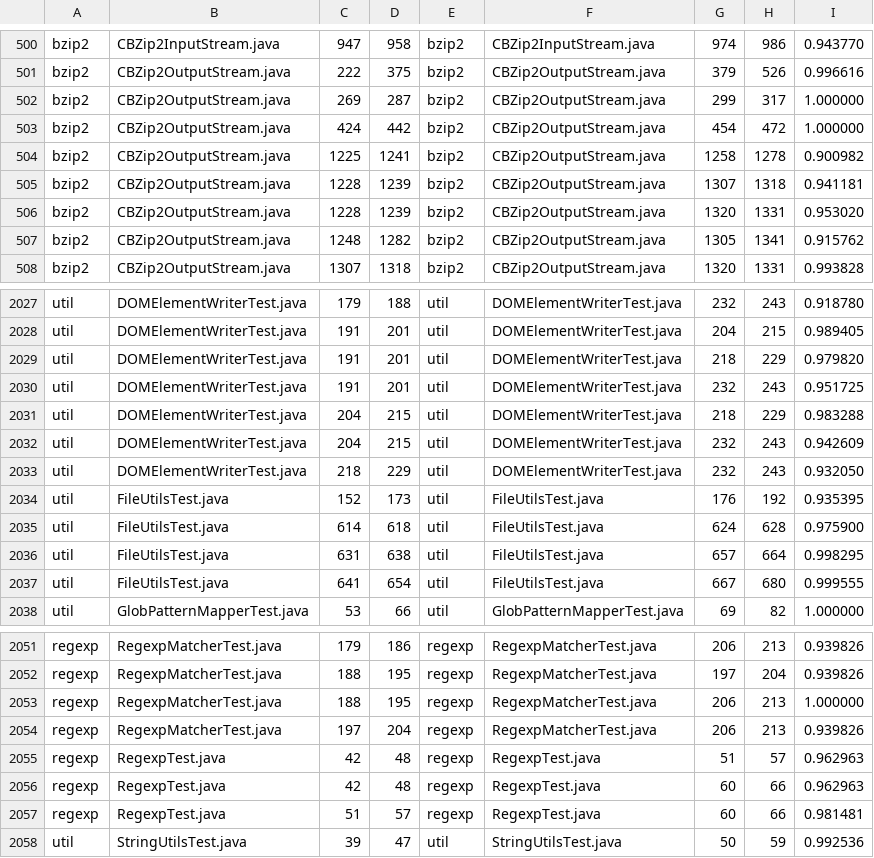
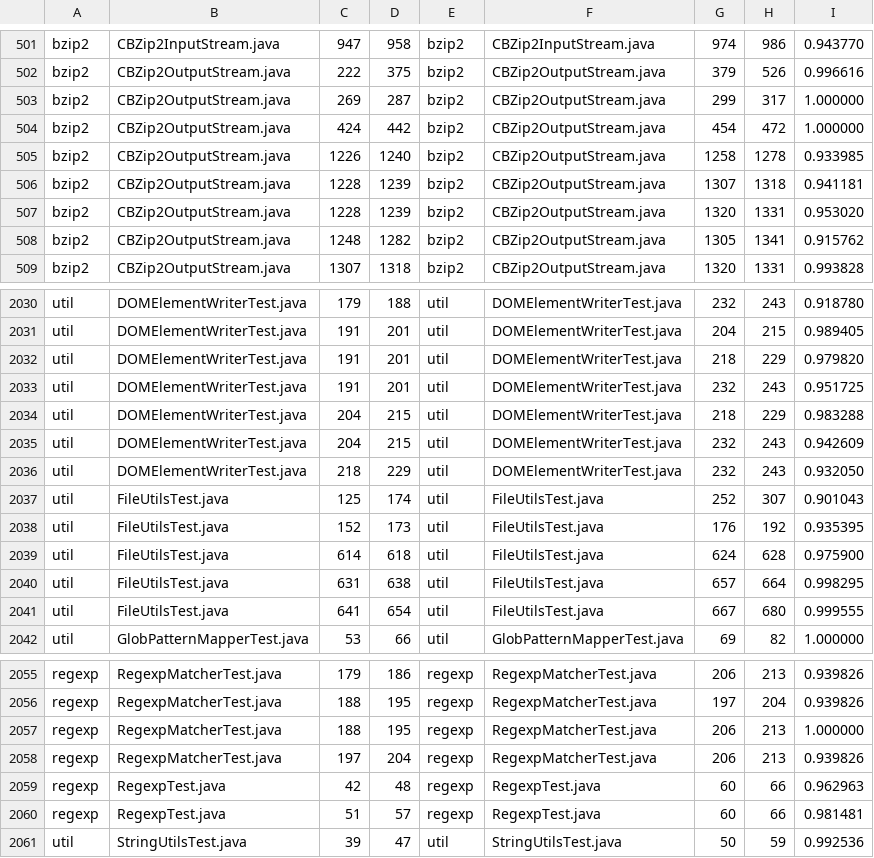
Before and after one commit to inoueke-n/CCInvec, a CSV file: test.csv, drawn as a sheet; only a part is shown, gaps mark what is left out; the diff covers the shown part only.

```diff
--- a/test.csv
+++ b/test.csv
@@ -503,3 +504,3 @@ bzip2,CBZip2OutputStream.java,269,287,bzip2,CBZip2OutputStream.java,299,317,1.00
 bzip2,CBZip2OutputStream.java,424,442,bzip2,CBZip2OutputStream.java,454,472,1.000000
-bzip2,CBZip2OutputStream.java,1225,1241,bzip2,CBZip2OutputStream.java,1258,1278,0.900982
+bzip2,CBZip2OutputStream.java,1226,1240,bzip2,CBZip2OutputStream.java,1258,1278,0.933985
 bzip2,CBZip2OutputStream.java,1228,1239,bzip2,CBZip2OutputStream.java,1307,1318,0.941181
@@ -2033,2 +2036,3 @@ util,DOMElementWriterTest.java,204,215,util,DOMElementWriterTest.java,232,243,0.
 util,DOMElementWriterTest.java,218,229,util,DOMElementWriterTest.java,232,243,0.932050
+util,FileUtilsTest.java,125,174,util,FileUtilsTest.java,252,307,0.901043
 util,FileUtilsTest.java,152,173,util,FileUtilsTest.java,176,192,0.935395
@@ -2054,3 +2058,2 @@ regexp,RegexpMatcherTest.java,188,195,regexp,RegexpMatcherTest.java,206,213,1.00
 regexp,RegexpMatcherTest.java,197,204,regexp,RegexpMatcherTest.java,206,213,0.939826
-regexp,RegexpTest.java,42,48,regexp,RegexpTest.java,51,57,0.962963
 regexp,RegexpTest.java,42,48,regexp,RegexpTest.java,60,66,0.962963
```
Also changed, not shown: 5 added rows and 4 removed rows elsewhere in this file, 6 other files.
